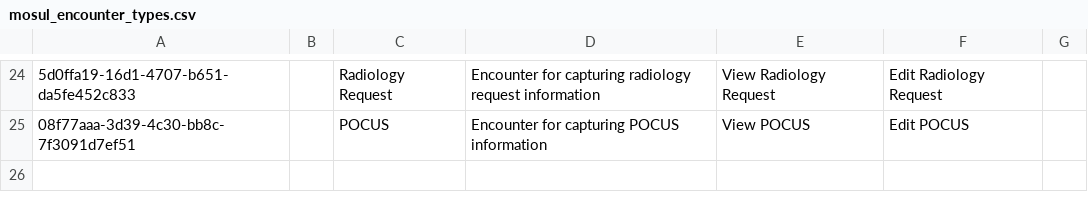
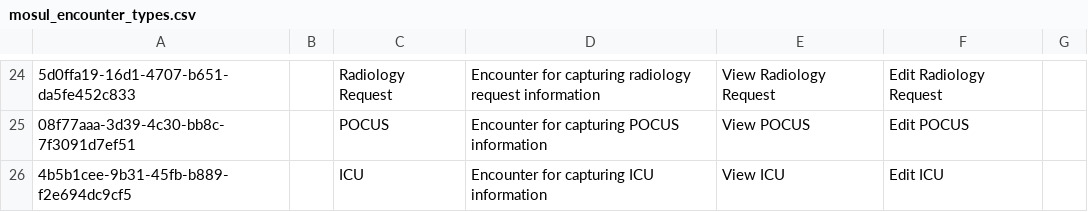
Before and after one commit to MSF-OCG/LIME-EMR, a CSV file: sites/mosul/configs/openmrs/initializer_config/encountertypes/mosul_encounter_types.csv, drawn as a sheet; only a part is shown, gaps mark what is left out; the diff names each change by its address in the sheet, - before the commit and + after, or states it on an @@ line.

```diff
--- a/sites/mosul/configs/openmrs/initializer_config/encountertypes/mosul_encounter_types.csv
+++ b/sites/mosul/configs/openmrs/initializer_config/encountertypes/mosul_encounter_types.csv
+row 26: 4b5b1cee-9b31-45fb-b889-f2e694dc9cf5 |  | ICU | Encounter for capturing ICU information | View ICU | Edit ICU
```
Also changed, not shown: sites/mosul/configs/openmrs/initializer_config/privileges/patient_chart_privileges.csv, 4 other files.
